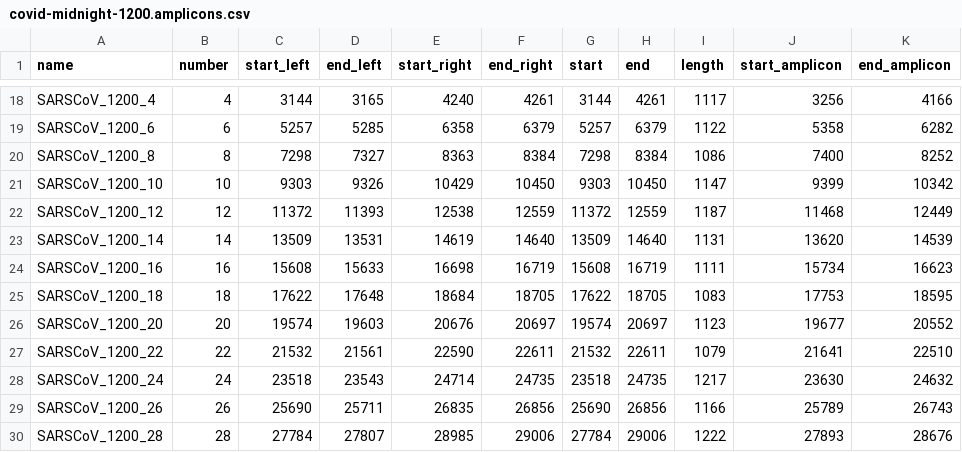
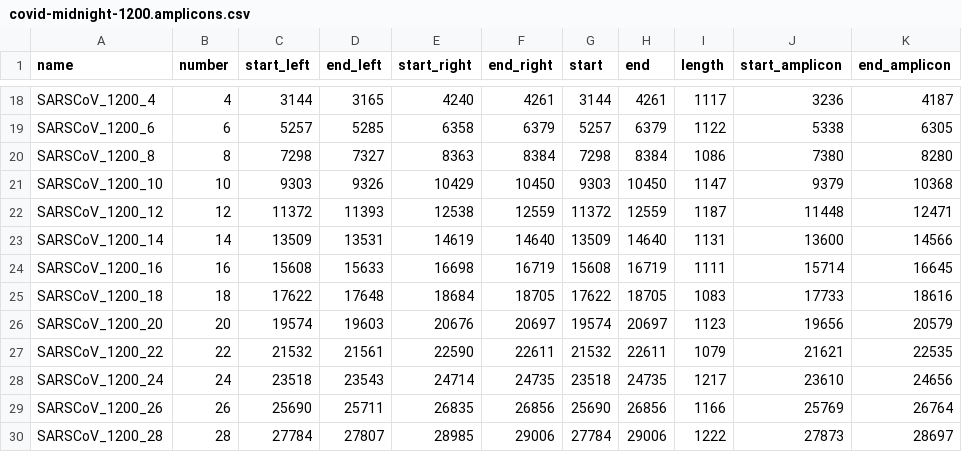
Before and after one commit to GlobalPathogenAnalysisService/gpas-testing, a CSV file: gpas_covid_synthetic_reads/data/covid-midnight-1200.amplicons.csv, drawn as a sheet; only a part is shown, gaps mark what is left out; the diff covers the shown part only; the diff names each change by its address in the sheet, - before the commit and + after, or states it on an @@ line.

```diff
--- a/gpas_covid_synthetic_reads/data/covid-midnight-1200.amplicons.csv
+++ b/gpas_covid_synthetic_reads/data/covid-midnight-1200.amplicons.csv
-J18 (start_amplicon): 3256
+J18 (start_amplicon): 3236
-K18 (end_amplicon): 4166
+K18 (end_amplicon): 4187
-J19 (start_amplicon): 5358
+J19 (start_amplicon): 5338
-K19 (end_amplicon): 6282
+K19 (end_amplicon): 6305
-J20 (start_amplicon): 7400
+J20 (start_amplicon): 7380
-K20 (end_amplicon): 8252
+K20 (end_amplicon): 8280
-J21 (start_amplicon): 9399
+J21 (start_amplicon): 9379
-K21 (end_amplicon): 10342
+K21 (end_amplicon): 10368
-J22 (start_amplicon): 11468
+J22 (start_amplicon): 11448
-K22 (end_amplicon): 12449
+K22 (end_amplicon): 12471
-J23 (start_amplicon): 13620
+J23 (start_amplicon): 13600
-K23 (end_amplicon): 14539
+K23 (end_amplicon): 14566
-J24 (start_amplicon): 15734
+J24 (start_amplicon): 15714
-K24 (end_amplicon): 16623
+K24 (end_amplicon): 16645
-J25 (start_amplicon): 17753
+J25 (start_amplicon): 17733
-K25 (end_amplicon): 18595
+K25 (end_amplicon): 18616
-J26 (start_amplicon): 19677
+J26 (start_amplicon): 19656
-K26 (end_amplicon): 20552
+K26 (end_amplicon): 20579
-J27 (start_amplicon): 21641
+J27 (start_amplicon): 21621
-K27 (end_amplicon): 22510
+K27 (end_amplicon): 22535
-J28 (start_amplicon): 23630
+J28 (start_amplicon): 23610
-K28 (end_amplicon): 24632
+K28 (end_amplicon): 24656
-J29 (start_amplicon): 25789
+J29 (start_amplicon): 25769
-K29 (end_amplicon): 26743
+K29 (end_amplicon): 26764
-J30 (start_amplicon): 27893
+J30 (start_amplicon): 27873
-K30 (end_amplicon): 28676
+K30 (end_amplicon): 28697
```
Also changed, not shown: 31 edited cells elsewhere in this file, gpas_covid_synthetic_reads/data/covid-artic-v3.amplicons.csv, gpas_covid_synthetic_reads/data/covid-artic-v4.amplicons.csv, 2 other files.
